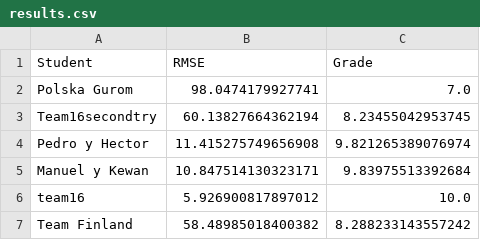
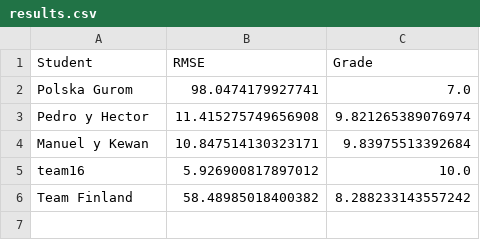
Before and after one commit to vignoni/mec-prac5, a CSV file: results.csv, drawn as a sheet; the diff names each change by its address in the sheet, - before the commit and + after, or states it on an @@ line.

Commit message:
Update results.csv

```diff
--- a/results.csv
+++ b/results.csv
-row 3: Team16secondtry | 60.13827664362194 | 8.23455042953745
```
